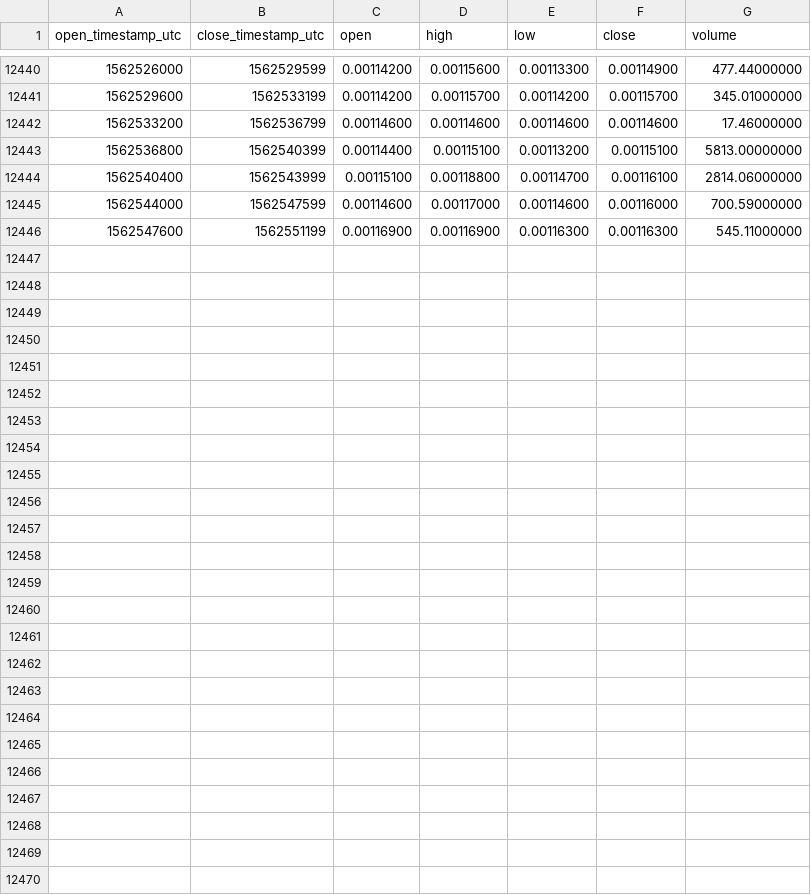
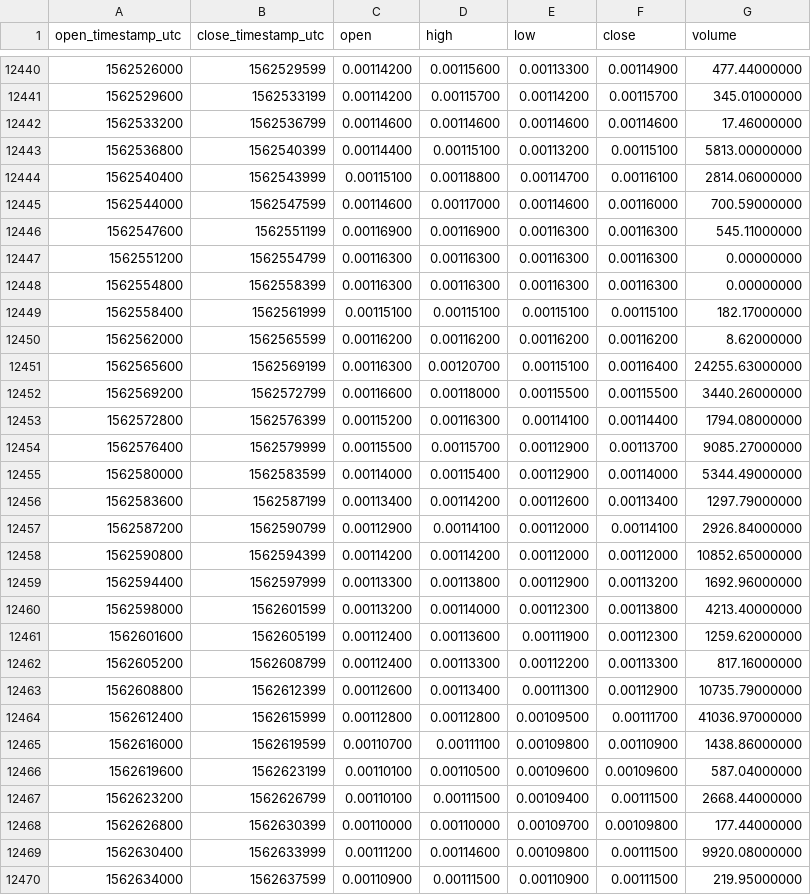
Before and after one commit to cryptobigbro/binance-STEEMETH, a CSV file: binance-STEEMETH-1h.csv, drawn as a sheet; only a part is shown, gaps mark what is left out.

Commit message:
Update OHLCV data.

```diff
--- a/binance-STEEMETH-1h.csv
+++ b/binance-STEEMETH-1h.csv
@@ -12446 +12446,25 @@ open_timestamp_utc,close_timestamp_utc,open,high,low,close,volume
 1562547600,1562551199,0.00116900,0.00116900,0.00116300,0.00116300,545.11000000
+1562551200,1562554799,0.00116300,0.00116300,0.00116300,0.00116300,0.00000000
+1562554800,1562558399,0.00116300,0.00116300,0.00116300,0.00116300,0.00000000
+1562558400,1562561999,0.00115100,0.00115100,0.00115100,0.00115100,182.17000000
+1562562000,1562565599,0.00116200,0.00116200,0.00116200,0.00116200,8.62000000
+1562565600,1562569199,0.00116300,0.00120700,0.00115100,0.00116400,24255.63000000
+1562569200,1562572799,0.00116600,0.00118000,0.00115500,0.00115500,3440.26000000
+1562572800,1562576399,0.00115200,0.00116300,0.00114100,0.00114400,1794.08000000
+1562576400,1562579999,0.00115500,0.00115700,0.00112900,0.00113700,9085.27000000
+1562580000,1562583599,0.00114000,0.00115400,0.00112900,0.00114000,5344.49000000
+1562583600,1562587199,0.00113400,0.00114200,0.00112600,0.00113400,1297.79000000
+1562587200,1562590799,0.00112900,0.00114100,0.00112000,0.00114100,2926.84000000
+1562590800,1562594399,0.00114200,0.00114200,0.00112000,0.00112000,10852.65000000
+1562594400,1562597999,0.00113300,0.00113800,0.00112900,0.00113200,1692.96000000
+1562598000,1562601599,0.00113200,0.00114000,0.00112300,0.00113800,4213.40000000
+1562601600,1562605199,0.00112400,0.00113600,0.00111900,0.00112300,1259.62000000
+1562605200,1562608799,0.00112400,0.00113300,0.00112200,0.00113300,817.16000000
+1562608800,1562612399,0.00112600,0.00113400,0.00111300,0.00112900,10735.79000000
+1562612400,1562615999,0.00112800,0.00112800,0.00109500,0.00111700,41036.97000000
+1562616000,1562619599,0.00110700,0.00111100,0.00109800,0.00110900,1438.86000000
+1562619600,1562623199,0.00110100,0.00110500,0.00109600,0.00109600,587.04000000
+1562623200,1562626799,0.00110100,0.00111500,0.00109400,0.00111500,2668.44000000
+1562626800,1562630399,0.00110000,0.00110000,0.00109700,0.00109800,177.44000000
+1562630400,1562633999,0.00111200,0.00114600,0.00109800,0.00111500,9920.08000000
+1562634000,1562637599,0.00110900,0.00111500,0.00110900,0.00111500,219.95000000
```
Also changed, not shown: binance-STEEMETH-1d.csv.
